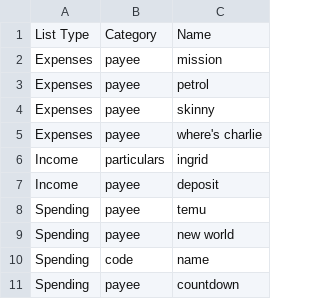
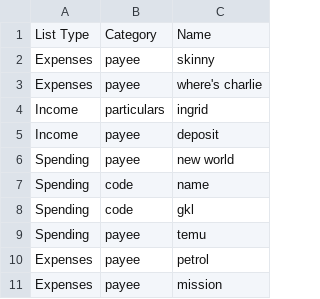
Before and after one commit to tylerbutters/BNZ-App, a CSV file: Release/CSVs/list-of-items.csv, drawn as a sheet.

```diff
--- a/Release/CSVs/list-of-items.csv
+++ b/Release/CSVs/list-of-items.csv
@@ -1,4 +1,2 @@
 List Type,Category,Name
-Expenses,payee,mission
-Expenses,payee,petrol
 Expenses,payee,skinny
@@ -7,5 +5,7 @@ Income,particulars,ingrid
 Income,payee,deposit
-Spending,payee,temu
 Spending,payee,new world
 Spending,code,name
-Spending,payee,countdown
+Spending,code,gkl
+Spending,payee,temu
+Expenses,payee,petrol
+Expenses,payee,mission
```
Also changed, not shown: CSVs/list-of-items.csv, CSVs/reimbursements.csv, 10 other files.
